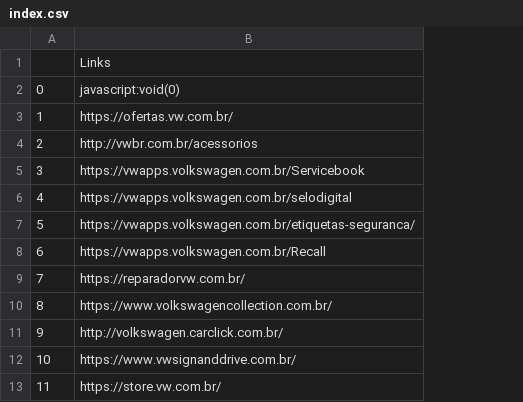
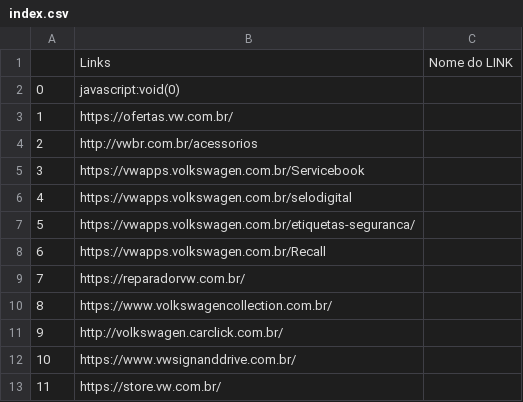
Before and after one commit to gustavoalisson/desafio-webscraping-sitevw, a CSV file: index.csv, drawn as a sheet; only a part is shown; the diff names each change by its address in the sheet, - before the commit and + after, or states it on an @@ line.

```diff
--- a/index.csv
+++ b/index.csv
+column C, row 1: Nome do LINK
```
Also changed, not shown: 1 other file.
